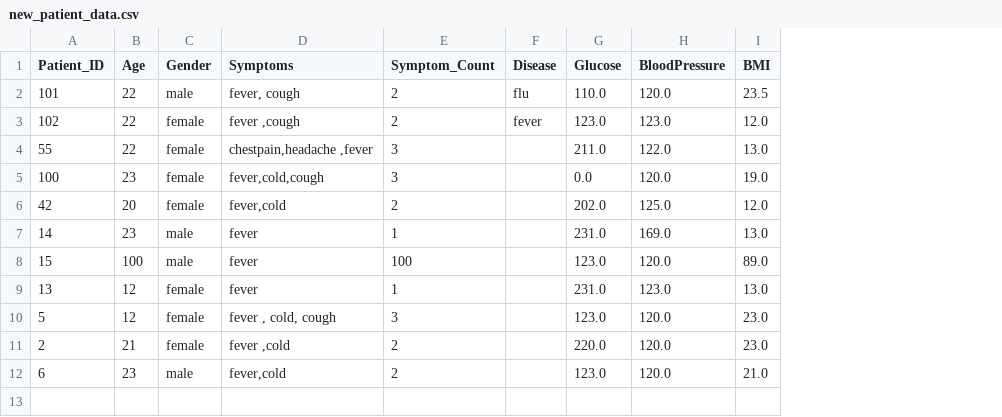
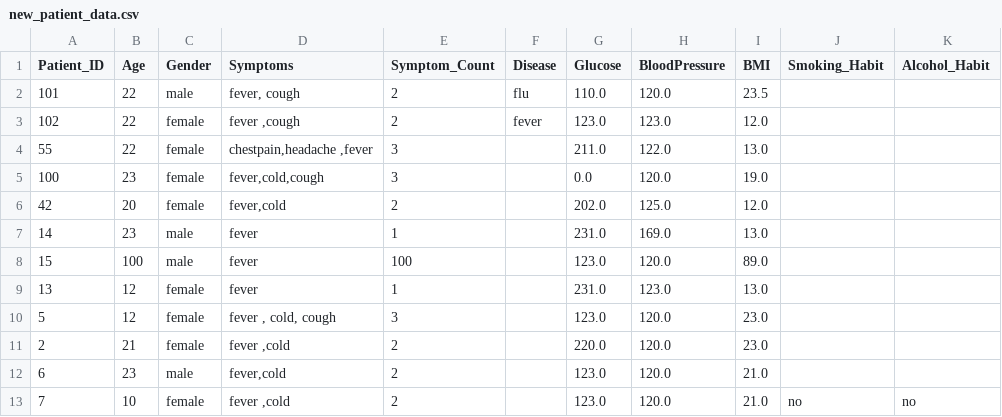
Before and after one commit to iamjahnavi08/AI-Powered-Medical-Appointment-Disease-Risk-Prediction-System, a CSV file: new_patient_data.csv, drawn as a sheet; the diff names each change by its address in the sheet, - before the commit and + after, or states it on an @@ line.

```diff
--- a/new_patient_data.csv
+++ b/new_patient_data.csv
+column J (Smoking_Habit), empty
+column K (Alcohol_Habit), empty
+row 13: 7 | 10 | female | fever ,cold | 2 |  | 123.0 | 120.0 | 21.0 | no | no
```
Also changed, not shown: patients.csv, 3 other files.
